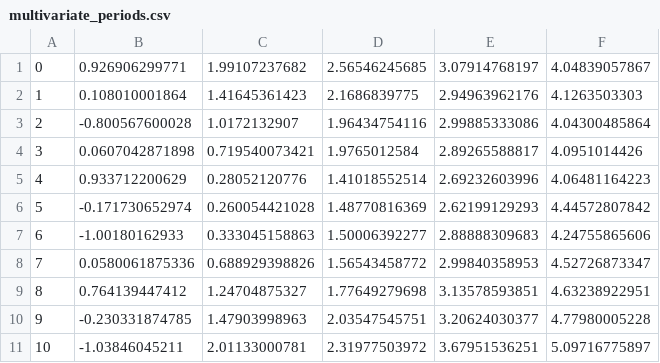
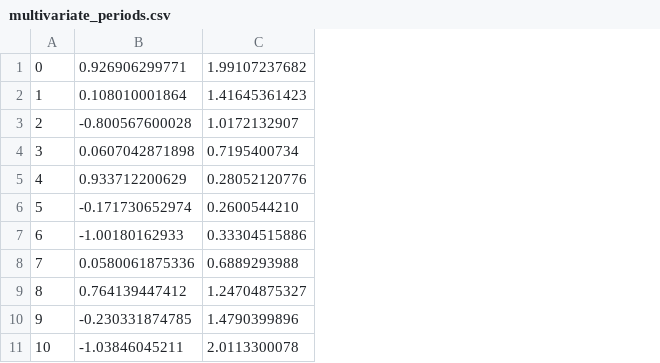
Before and after one commit to xasopheno/audio_visual, a CSV file: audio/multivariate/data/multivariate_periods.csv, drawn as a sheet; only a part is shown; removed rows and columns are numbered as before the commit, all else as after; the diff names each change by its address in the sheet, - before the commit and + after, or states it on an @@ line.

```diff
--- a/audio/multivariate/data/multivariate_periods.csv
+++ b/audio/multivariate/data/multivariate_periods.csv
-column C, rows 1-11: 1.99107237682 | 1.41645361423 | 1.0172132907 | 0.719540073421 | 0.28052120776 | 0.260054421028 | 0.333045158863 | 0.688929398826 | 1.24704875327 | 1.47903998963 | 2.01133000781
-column D, rows 1-11: 2.56546245685 | 2.1686839775 | 1.96434754116 | 1.9765012584 | 1.41018552514 | 1.48770816369 | 1.50006392277 | 1.56543458772 | 1.77649279698 | 2.03547545751 | 2.31977503972
-column E, rows 1-11: 3.07914768197 | 2.94963962176 | 2.99885333086 | 2.89265588817 | 2.69232603996 | 2.62199129293 | 2.88888309683 | 2.99840358953 | 3.13578593851 | 3.20624030377 | 3.67951536251
-column F, rows 1-11: 4.04839057867 | 4.1263503303 | 4.04300485864 | 4.0951014426 | 4.06481164223 | 4.44572807842 | 4.24755865606 | 4.52726873347 | 4.63238922951 | 4.77980005228 | 5.09716775897
+column C, rows 1-11: 1.99107237682 | 1.41645361423 | 1.0172132907 | 0.7195400734 | 0.28052120776 | 0.2600544210 | 0.33304515886 | 0.6889293988 | 1.24704875327 | 1.4790399896 | 2.0113300078
```
Also changed, not shown: 15 other files.
